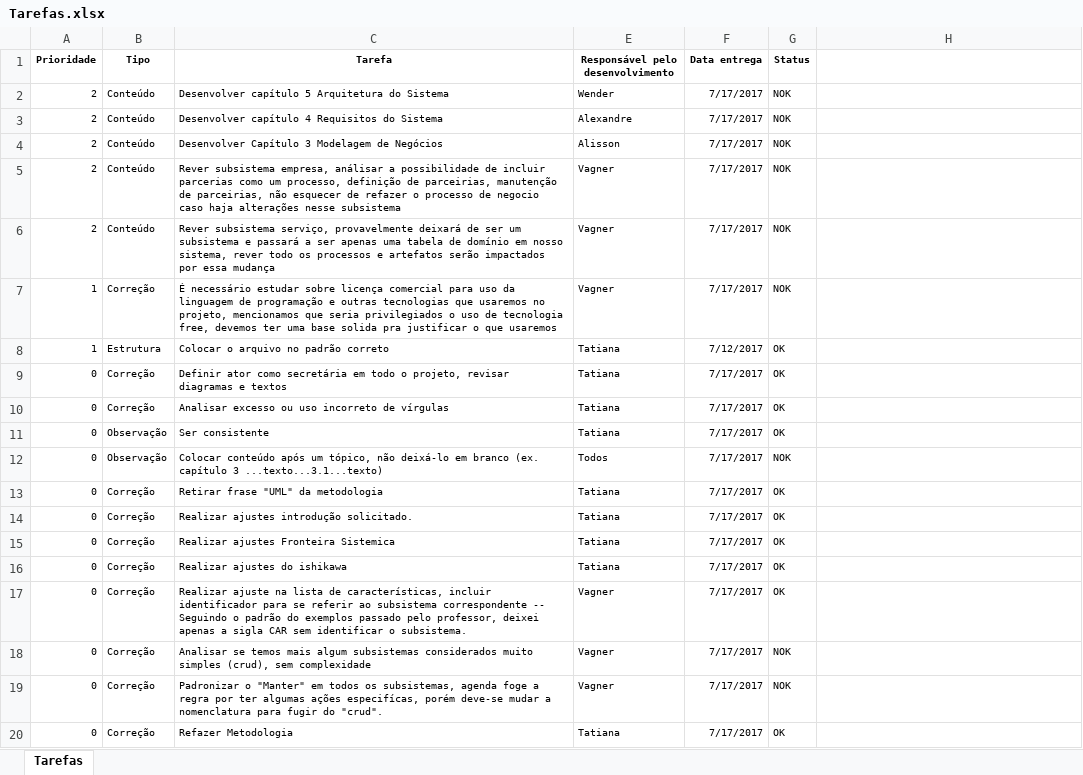
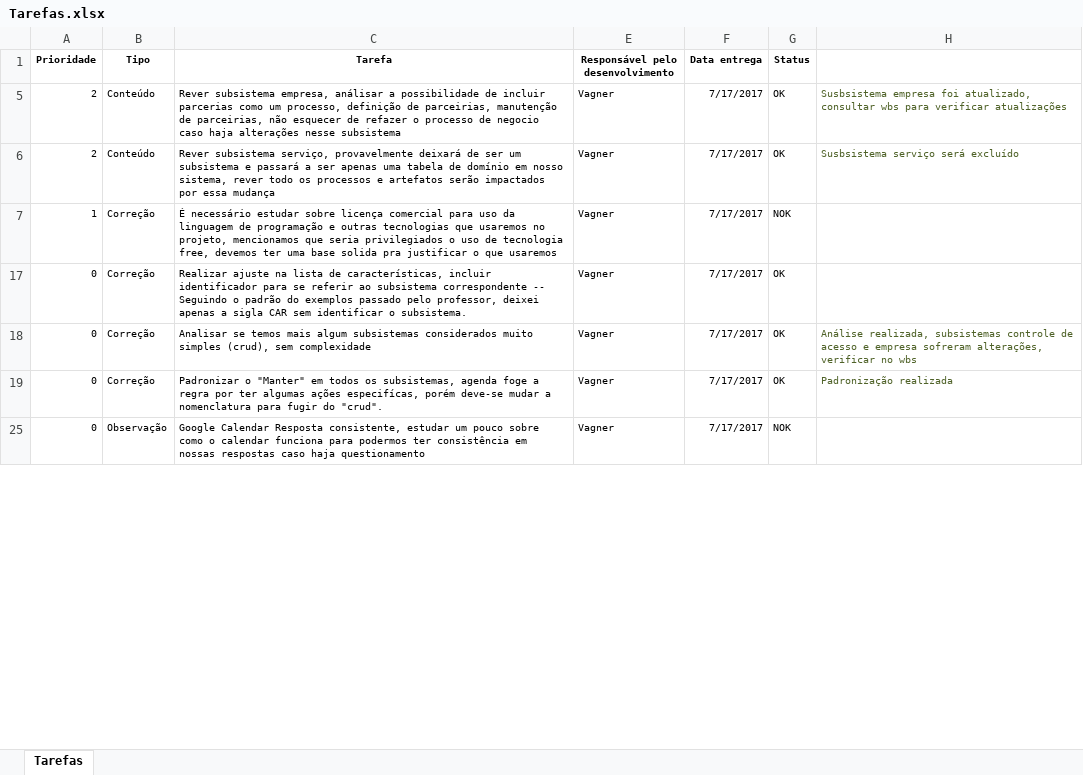
Before and after one commit to VagnerAlcantara/TCC, an Excel workbook: TCC/2º Encontro/Tarefas.xlsx, sheet Tarefas, drawn as a sheet; only a part is shown; the shorter side is filled out with more unchanged rows; values as stored, in another font and other column widths than the file's, no borders; the diff covers the shown part only; the diff names each change by its address in the sheet, - before the commit and + after, or states it on an @@ line.

Commit message:
Atualização WBS e tarefas
Atualização WBS e tarefas

```diff
--- a/TCC/2º Encontro/Tarefas.xlsx (sheet Tarefas)
+++ b/TCC/2º Encontro/Tarefas.xlsx (sheet Tarefas)
@@ row 2 hidden: 2 | Conteúdo | Desenvolver capítulo 5 Arquitetura do Sistema | Wender | 7/17/2017 | NOK @@
@@ row 3 hidden: 2 | Conteúdo | Desenvolver capítulo 4 Requisitos do Sistema | Alexandre | 7/17/2017 | NOK @@
@@ row 4 hidden: 2 | Conteúdo | Desenvolver Capítulo 3 Modelagem de Negócios | Alisson | 7/17/2017 | NOK @@
-G5:G6 (Status): NOK
+G5:G6 (Status): OK
-H5: (empty)
+H5: Susbsistema empresa foi atualizado, consultar wbs para verificar atualizações
-H6: (empty)
+H6: Susbsistema serviço será excluído
@@ row 8 hidden: 1 | Estrutura | Colocar o arquivo no padrão correto | Tatiana | 7/12/2017 | OK @@
@@ row 9 hidden: 0 | Correção | Definir ator como secretária em todo o projeto, revisar diagramas e textos | Tatiana | 7/17/2017 | OK @@
@@ row 10 hidden: 0 | Correção | Analisar excesso ou uso incorreto de vírgulas | Tatiana | 7/17/2017 | OK @@
@@ row 11 hidden: 0 | Observação | Ser consistente | Tatiana | 7/17/2017 | OK @@
@@ row 12 hidden: 0 | Observação | Colocar conteúdo após um tópico, não deixá-lo em branco (ex. capítulo 3 ...texto...3.1...texto) | Todos | 7/17/2017 | NOK @@
@@ row 13 hidden: 0 | Correção | Retirar frase "UML" da metodologia | Tatiana | 7/17/2017 | OK @@
@@ row 14 hidden: 0 | Correção | Realizar ajustes introdução solicitado. | Tatiana | 7/17/2017 | OK @@
@@ row 15 hidden: 0 | Correção | Realizar ajustes Fronteira Sistemica | Tatiana | 7/17/2017 | OK @@
@@ row 16 hidden: 0 | Correção | Realizar ajustes do ishikawa | Tatiana | 7/17/2017 | OK @@
-G18:G19 (Status): NOK
+G18:G19 (Status): OK
-H18: (empty)
+H18: Análise realizada, subsistemas controle de acesso e empresa sofreram alterações, verificar no wbs
-H19: (empty)
+H19: Padronização realizada
@@ row 20 hidden: 0 | Correção | Refazer Metodologia | Tatiana | 7/17/2017 | OK @@
```
Also changed, not shown: 16 hidden or unhidden rows and 2 edited cells elsewhere in this sheet, 1 other file.
